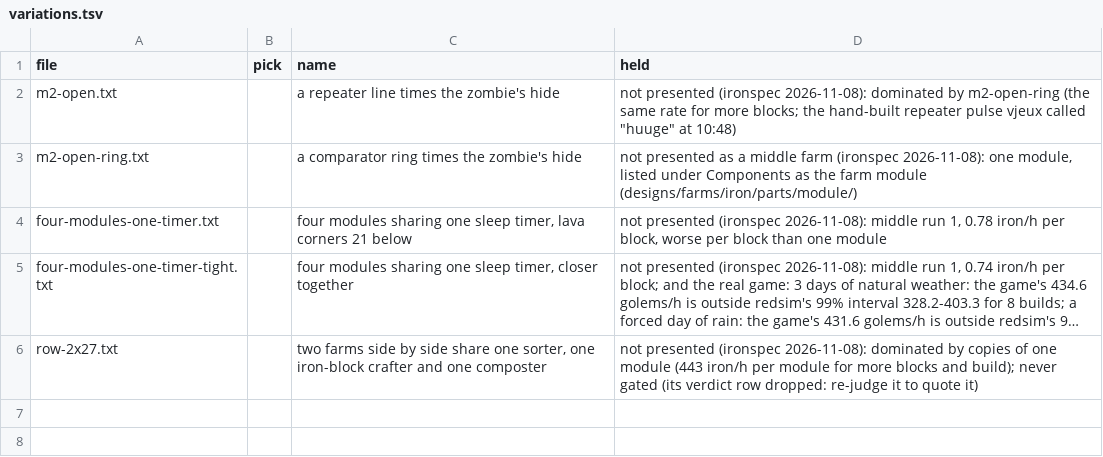
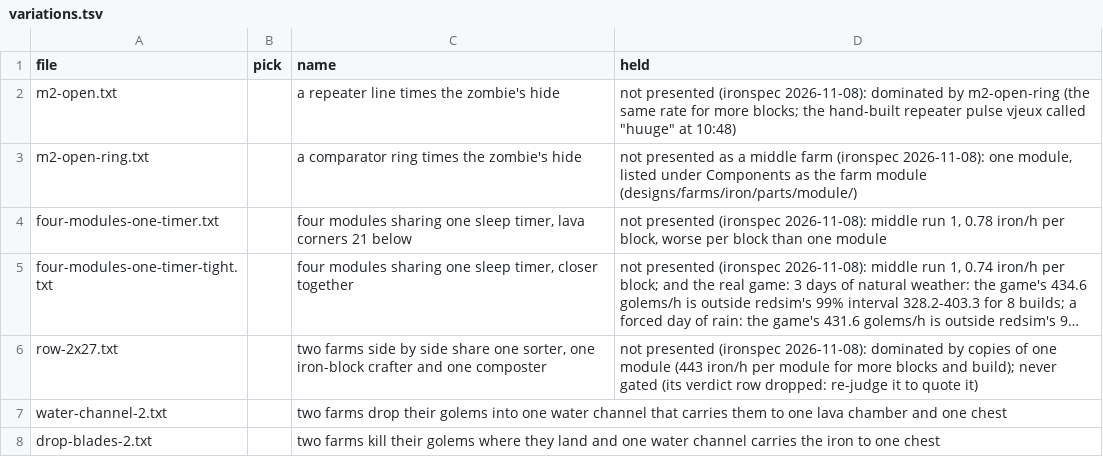
Before and after one commit to vjeux/redstonepedia, a TSV file: designs/farms/iron/middle/variations.tsv, drawn as a sheet; long unchanged cells end in …; the diff names each change by its address in the sheet, - before the commit and + after, or states it on an @@ line.

Commit message:
farms/iron/middle: the two shared-kill farms on the site before their gates (vjeux 16:49)
- water-channel-2: two farms 24 apart, one water channel carries the golems to one lava chamber
  and one chest: 882 iron/h, 1,160 blocks, 58.5 build minutes; drop-blades-2: a lava blade where
  each farm's golems land, one water channel carries the iron to one chest: 873-898 iron/h,
  1,172 blocks, 61.2 build minutes. Both went up with `--no-gate` (their cards say so); both
  passed the real-game gate at 16:35, and water-channel-2 failed it at 16:55 (build 7: a golem
  alive past 1200 gt in its channel): re-gating follows.

Gate: mctas site variation --no-gate (redsim judge only; real game passed 16:35, water-channel-2 failed 16:55)

```diff
--- a/designs/farms/iron/middle/variations.tsv
+++ b/designs/farms/iron/middle/variations.tsv
+row 7: water-channel-2.txt |  | two farms drop their golems into one water channel that carries them to one lava chamber and one chest
+row 8: drop-blades-2.txt |  | two farms kill their golems where they land and one water channel carries the iron to one chest
```
Also changed, not shown: 3 other files.
